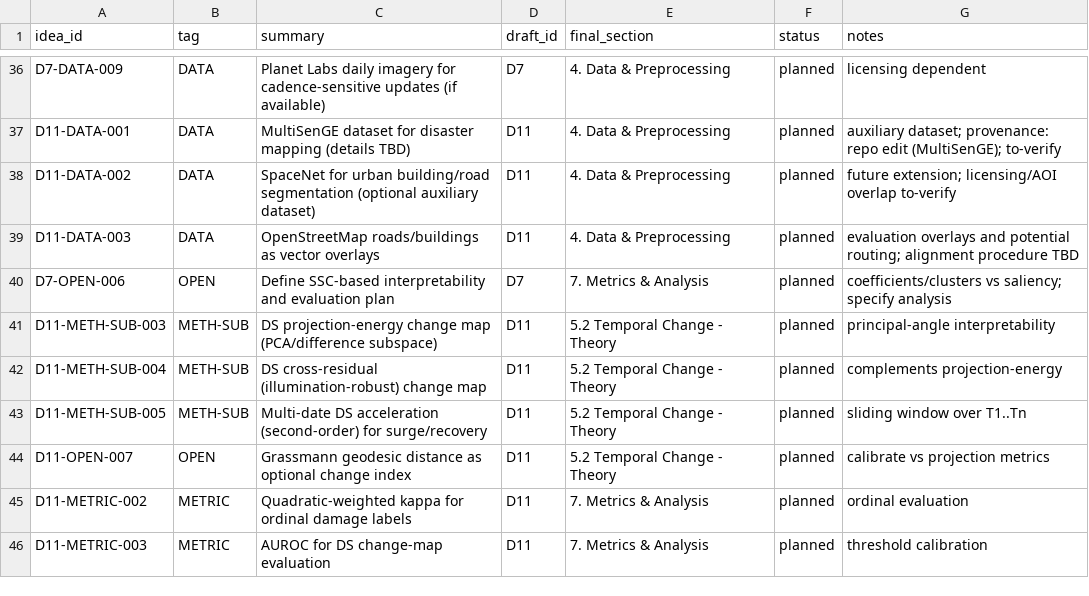
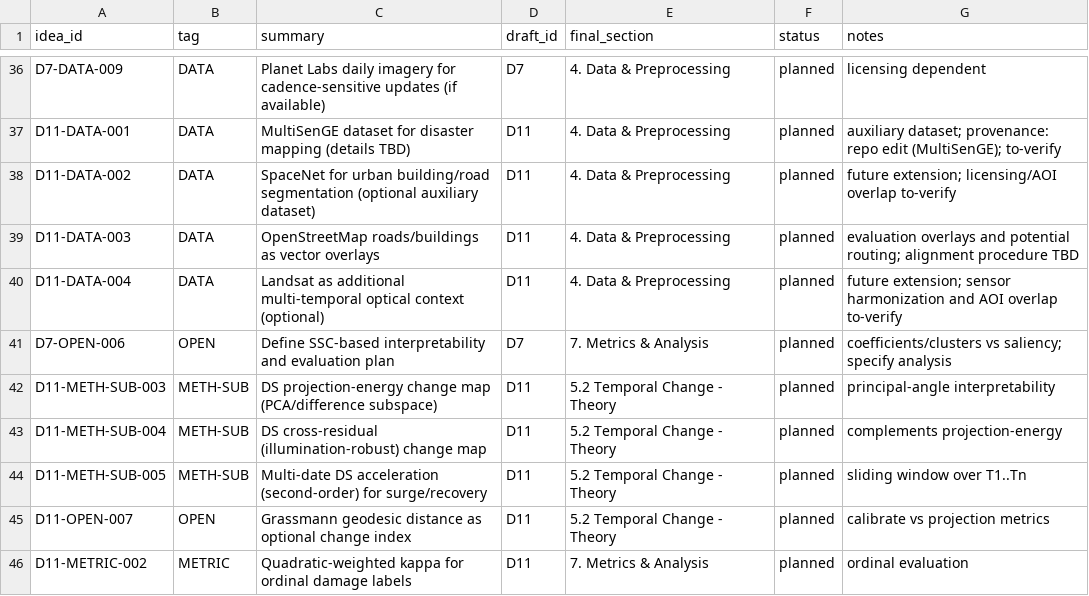
Before and after one commit to ashbeka/research-notes, a CSV file: coverage_matrix.csv, drawn as a sheet; only a part is shown, gaps mark what is left out; the shorter side is filled out with more unchanged rows.

```diff
--- a/coverage_matrix.csv
+++ b/coverage_matrix.csv
@@ -39,2 +39,3 @@ D11-DATA-002,DATA,"SpaceNet for urban building/road segmentation (optional auxil
 D11-DATA-003,DATA,"OpenStreetMap roads/buildings as vector overlays",D11,"4. Data & Preprocessing",planned,"evaluation overlays and potential routing; alignment procedure TBD"
+D11-DATA-004,DATA,"Landsat as additional multi-temporal optical context (optional)",D11,"4. Data & Preprocessing",planned,"future extension; sensor harmonization and AOI overlap to-verify"
 D7-OPEN-006,OPEN,"Define SSC-based interpretability and evaluation plan",D7,"7. Metrics & Analysis",planned,"coefficients/clusters vs saliency; specify analysis"
```
Also changed, not shown: 3 other files.
